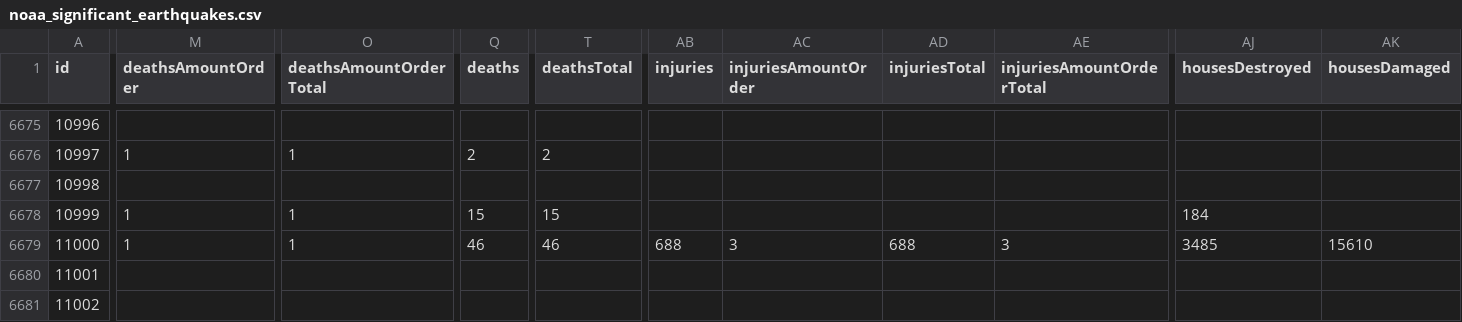
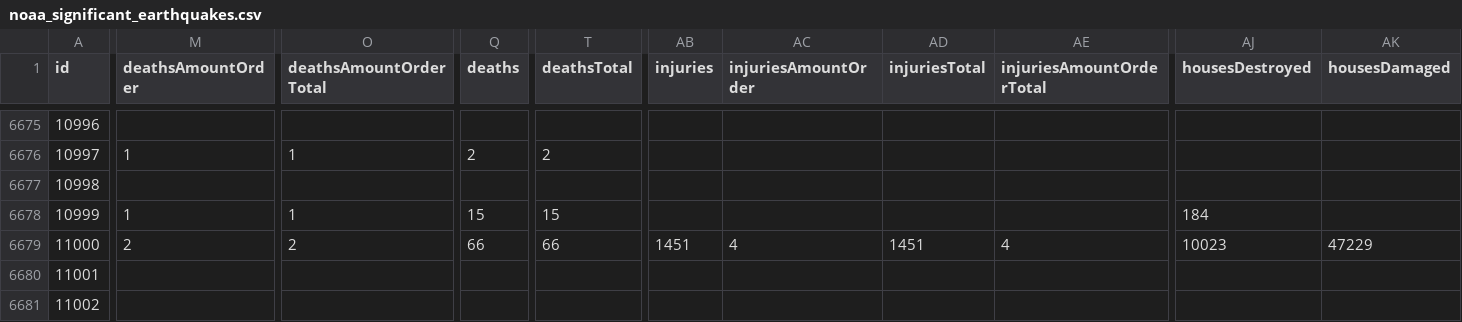
Before and after one commit to Biblejustin/correlations, a CSV file: data/noaa_significant_earthquakes.csv, drawn as a sheet; only a part is shown, gaps mark what is left out; the diff covers the shown part only; the diff names each change by its address in the sheet, - before the commit and + after, or states it on an @@ line.

Commit message:
Update data through 2026-06-16

```diff
--- a/data/noaa_significant_earthquakes.csv
+++ b/data/noaa_significant_earthquakes.csv
-M6679 (deathsAmountOrder): 1
+M6679 (deathsAmountOrder): 2
-O6679 (deathsAmountOrderTotal): 1
+O6679 (deathsAmountOrderTotal): 2
-Q6679 (deaths): 46
+Q6679 (deaths): 66
-T6679 (deathsTotal): 46
+T6679 (deathsTotal): 66
-AB6679 (injuries): 688
+AB6679 (injuries): 1451
-AC6679 (injuriesAmountOrder): 3
+AC6679 (injuriesAmountOrder): 4
-AD6679 (injuriesTotal): 688
+AD6679 (injuriesTotal): 1451
-AE6679 (injuriesAmountOrderTotal): 3
+AE6679 (injuriesAmountOrderTotal): 4
-AJ6679 (housesDestroyed): 3485
+AJ6679 (housesDestroyed): 10023
-AK6679 (housesDamaged): 15610
+AK6679 (housesDamaged): 47229
```
Also changed, not shown: 4 edited cells elsewhere in this file.
